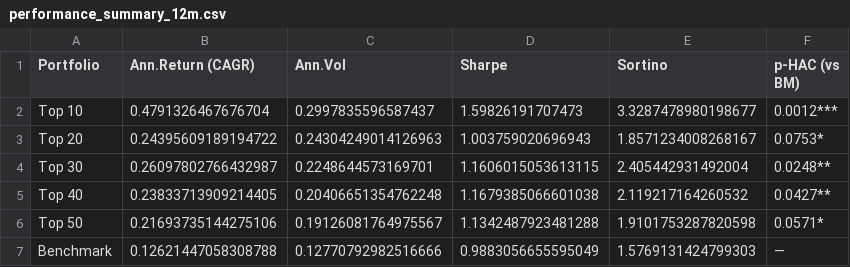
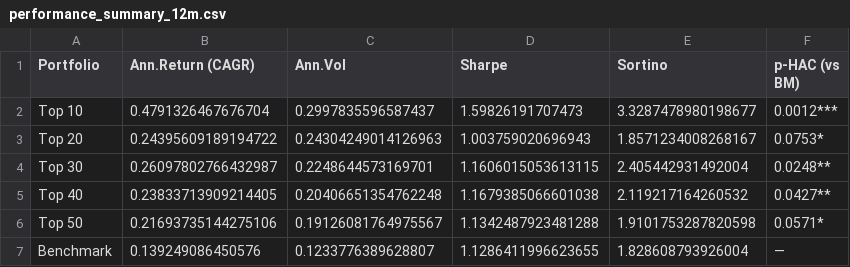
Before and after one commit to MatteoPiras-Unil/Matteo_Piras_Project, a CSV file: results/performance_summary_12m.csv, drawn as a sheet.

Commit message:
Update all performance summaries and metrics tables with consistent benchmark values

```diff
--- a/results/performance_summary_12m.csv
+++ b/results/performance_summary_12m.csv
@@ -6,2 +6,2 @@ Top 40,0.23833713909214405,0.20406651354762248,1.1679385066601038,2.119217164260
 Top 50,0.21693735144275106,0.19126081764975567,1.1342487923481288,1.9101753287820598,0.0571*
-Benchmark,0.12621447058308788,0.12770792982516666,0.9883056655595049,1.5769131424799303,—
+Benchmark,0.139249086450576,0.1233776389628807,1.1286411996623655,1.828608793926004,—
```
Also changed, not shown: results/performance_summary_1m.csv, results/performance_summary_3m.csv, 11 other files.
